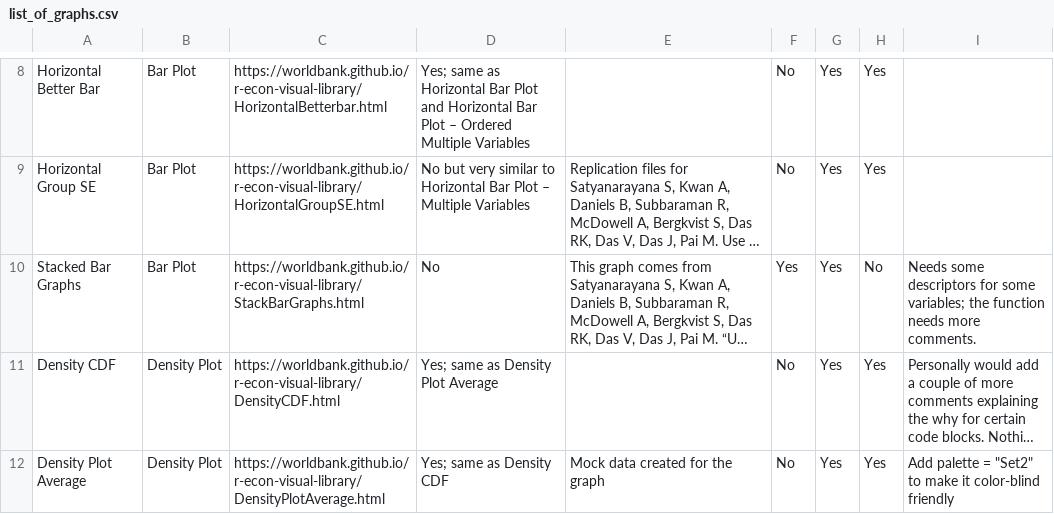
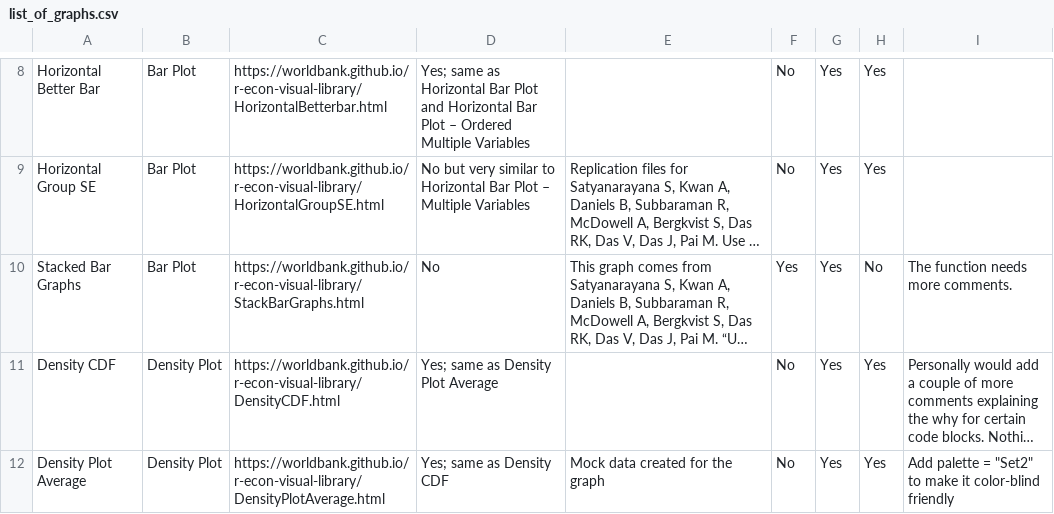
Before and after one commit to worldbank/r-econ-visual-library, a CSV file: Library/list_of_graphs.csv, drawn as a sheet; only a part is shown, gaps mark what is left out; long unchanged cells end in …; the diff names each change by its address in the sheet, - before the commit and + after, or states it on an @@ line.

Commit message:
StackBarGraphs: Added variable descriptors; the function needs more comments.

```diff
--- a/Library/list_of_graphs.csv
+++ b/Library/list_of_graphs.csv
-I10: Needs some descriptors for some variables; the function needs…
+I10: The function needs…
```
Also changed, not shown: 1 other file.
